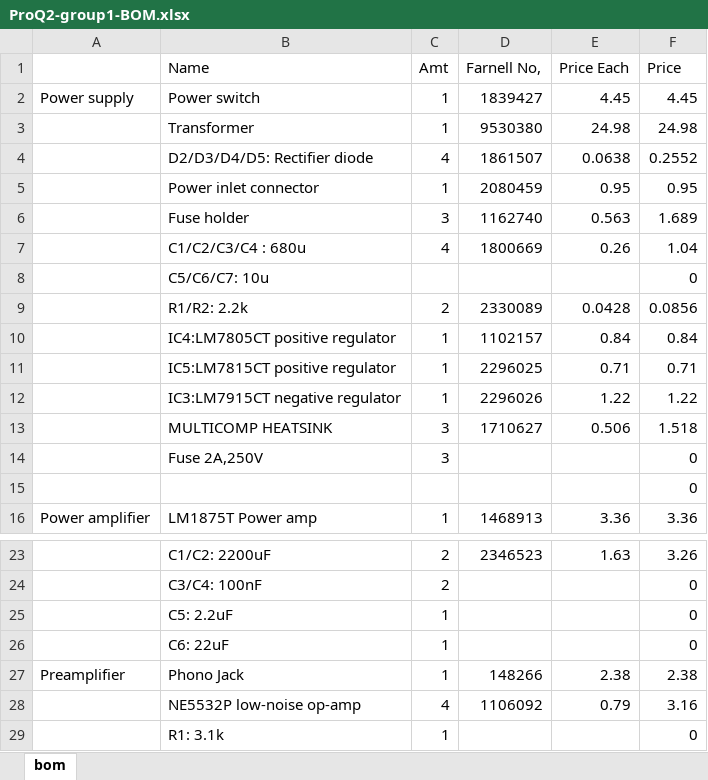
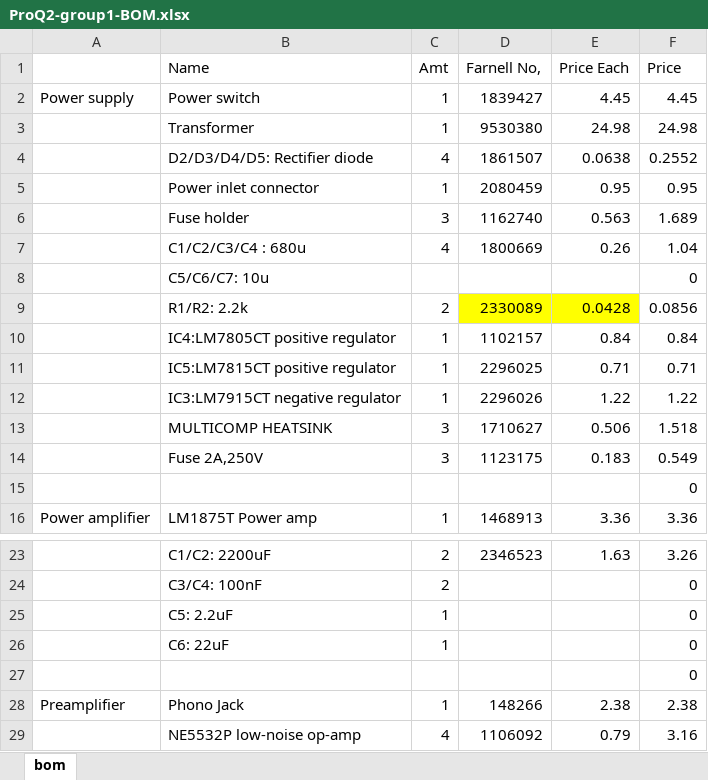
Before and after one commit to 13093053/barfmachine, an Excel workbook: bom/ProQ2-group1-BOM.xlsx, sheet bom, drawn as a sheet; only a part is shown, gaps mark what is left out; the shorter side is filled out with more unchanged rows; values as stored, in another font and other column widths than the file's, no borders; the diff covers the shown part only; the diff names each change by its address in the sheet, - before the commit and + after, or states it on an @@ line.

```diff
--- a/bom/ProQ2-group1-BOM.xlsx (sheet bom)
+++ b/bom/ProQ2-group1-BOM.xlsx (sheet bom)
-D9:E9 fill: none
+D9:E9 fill: #FFFF00
-D14 (Farnell No,): (empty)
+D14 (Farnell No,): 1123175
-E14 (Price Each): (empty)
+E14 (Price Each): 0.183
-F14 (Price): 0
+F14 (Price): 0.549
+row 27:  |  |  |  |  | 0
```
Also changed, not shown: 7 added rows, 5 removed rows and 16 edited cells elsewhere in this sheet, formulas that keep their value.
